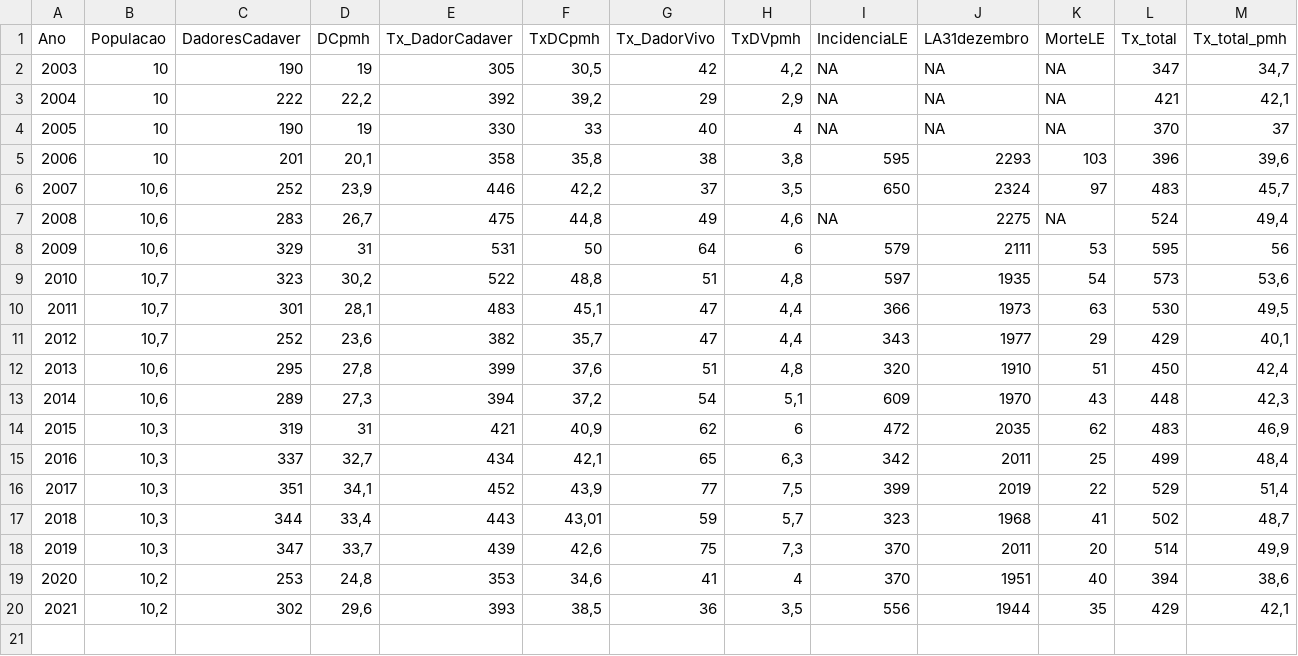
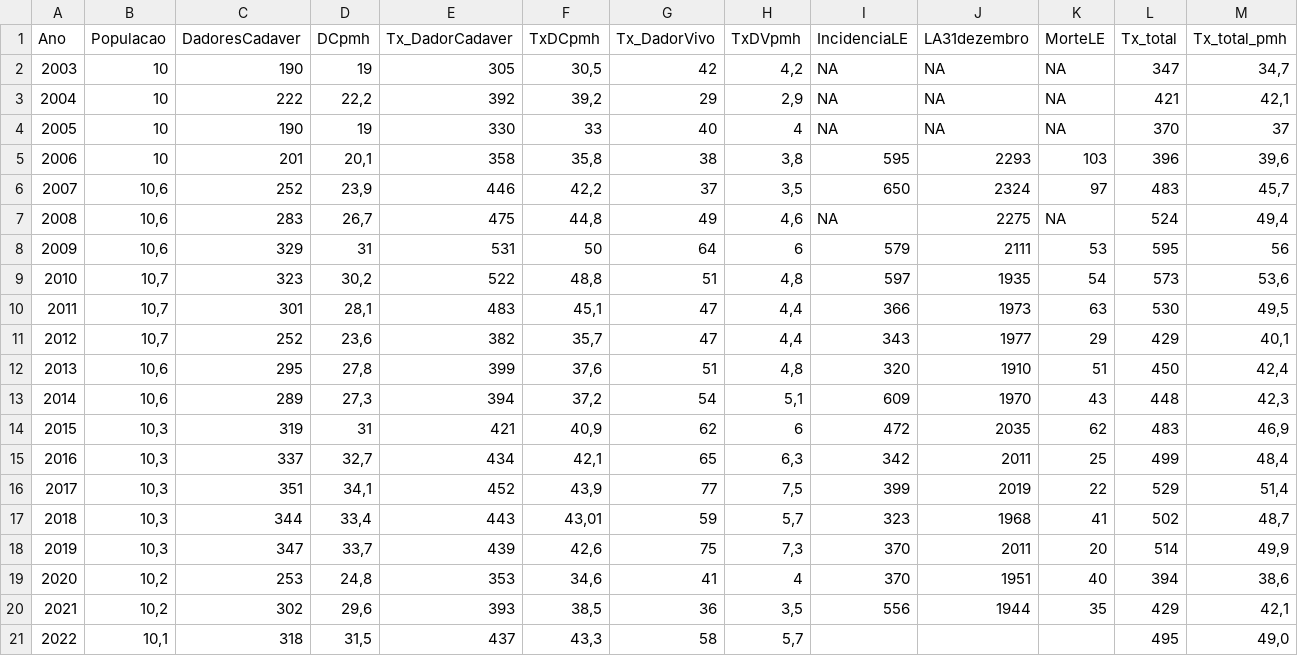
Before and after one commit to balima78/appTxPT, a CSV file: NewsTx.csv, drawn as a sheet.

```diff
--- a/NewsTx.csv
+++ b/NewsTx.csv
@@ -20 +20,2 @@ Ano;Populacao;DadoresCadaver;DCpmh;Tx_DadorCadaver;TxDCpmh;Tx_DadorVivo;TxDVpmh;
 2021;10,2;302;29,6;393;38,5;36;3,5;556;1944;35;429;42,1
+2022;10,1;318;31,5;437;43,3;58;5,7;;;;495;49,0
```
Also changed, not shown: 3 other files.
